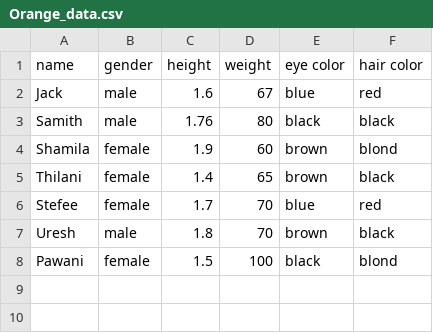
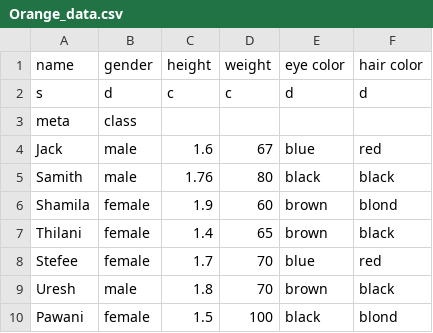
Before and after one commit to ArunaAbesekara/MachineLearning, a CSV file: Orange_data.csv, drawn as a sheet.

Commit message:
Add files via upload
Add new changes

```diff
--- a/Orange_data.csv
+++ b/Orange_data.csv
@@ -1,2 +1,4 @@
 name,gender,height,weight,eye color,hair color
+s,d,c,c,d,d
+meta,class,,,,
 Jack,male,1.6,67,blue,red
```
